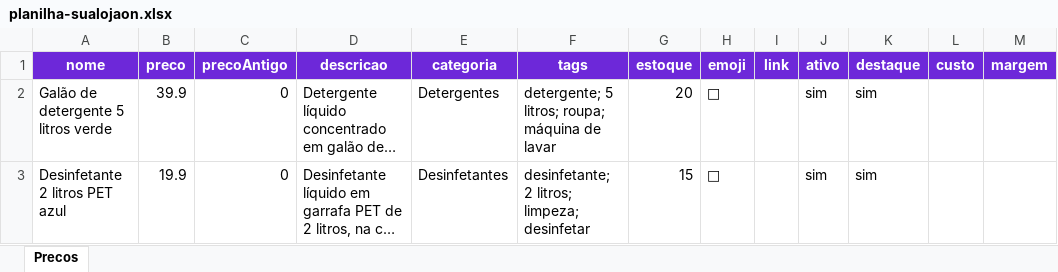
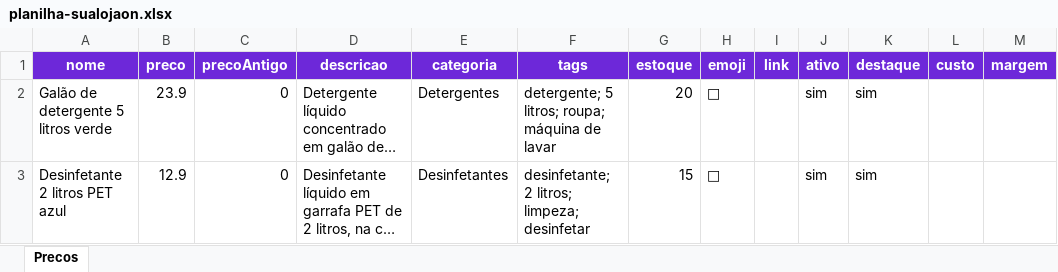
Before and after one commit to raphaelmenossi-maker/SuaLojaOn, an Excel workbook: planilha-sualojaon.xlsx, sheet Precos, drawn as a sheet; only a part is shown; long unchanged cells end in …; values as stored, in another font and other column widths than the file's, no borders; the diff names each change by its address in the sheet, - before the commit and + after, or states it on an @@ line.

Commit message:
precos: detergente 23,90 e desinfetante 12,90

```diff
--- a/planilha-sualojaon.xlsx (sheet Precos)
+++ b/planilha-sualojaon.xlsx (sheet Precos)
-B2 (preco): 39.9
+B2 (preco): 23.9
-B3 (preco): 19.9
+B3 (preco): 12.9
```
Also changed, not shown: 1 other file.
